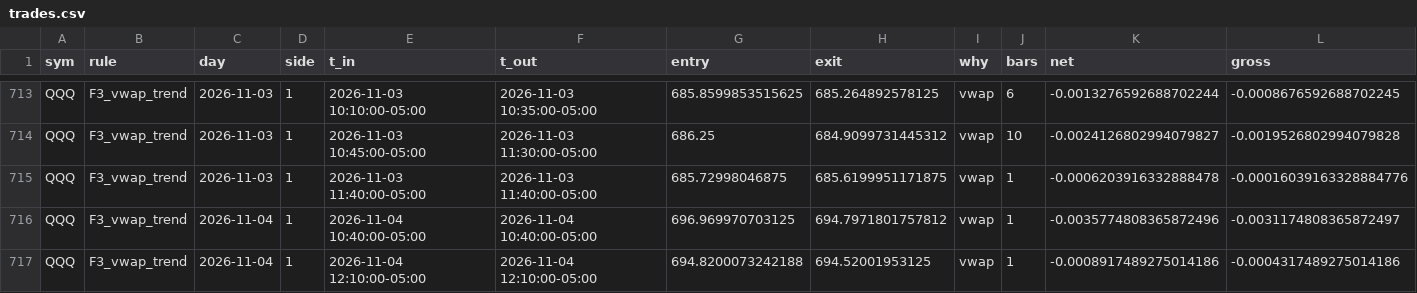
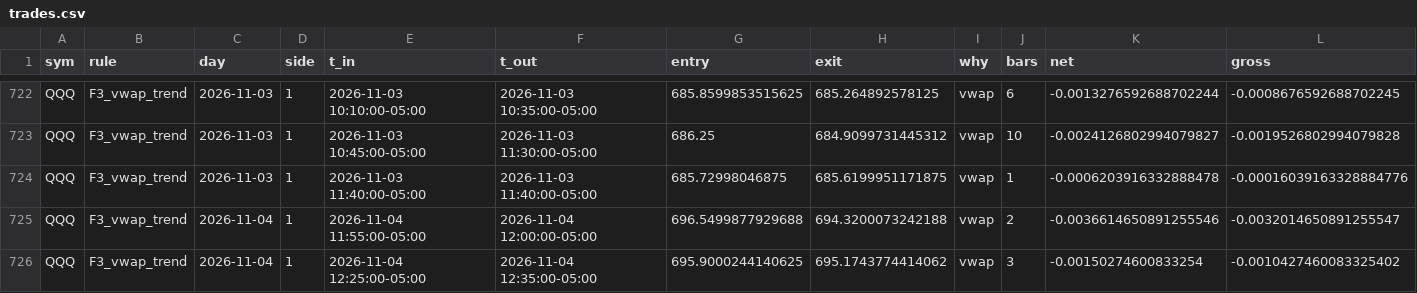
Before and after one commit to vivekgomathinayagam-ux/Trading-lab, a CSV file: backtests/foundry/latest/batch1_5m/trades.csv, drawn as a sheet; only a part is shown, gaps mark what is left out; the diff covers the shown part only.

```diff
--- a/backtests/foundry/latest/batch1_5m/trades.csv
+++ b/backtests/foundry/latest/batch1_5m/trades.csv
@@ -715,3 +724,3 @@ QQQ,F3_vwap_trend,2026-11-03,1,2026-11-03 10:45:00-05:00,2026-11-03 11:30:00-05:
 QQQ,F3_vwap_trend,2026-11-03,1,2026-11-03 11:40:00-05:00,2026-11-03 11:40:00-05:00,685.72998046875,685.6199951171875,vwap,1,-0.0006203916332888478,-0.00016039163328884776
-QQQ,F3_vwap_trend,2026-11-04,1,2026-11-04 10:40:00-05:00,2026-11-04 10:40:00-05:00,696.969970703125,694.7971801757812,vwap,1,-0.0035774808365872496,-0.0031174808365872497
-QQQ,F3_vwap_trend,2026-11-04,1,2026-11-04 12:10:00-05:00,2026-11-04 12:10:00-05:00,694.8200073242188,694.52001953125,vwap,1,-0.0008917489275014186,-0.0004317489275014186
+QQQ,F3_vwap_trend,2026-11-04,1,2026-11-04 11:55:00-05:00,2026-11-04 12:00:00-05:00,696.5499877929688,694.3200073242188,vwap,2,-0.0036614650891255546,-0.0032014650891255547
+QQQ,F3_vwap_trend,2026-11-04,1,2026-11-04 12:25:00-05:00,2026-11-04 12:35:00-05:00,695.9000244140625,695.1743774414062,vwap,3,-0.00150274600833254,-0.0010427460083325402
```
Also changed, not shown: 12 added rows and 33 edited cells elsewhere in this file, backtests/foundry/latest/batch1_1m/trades.csv, backtests/foundry/latest/batch2/h1_desk_overlay.csv, 17 other files.
